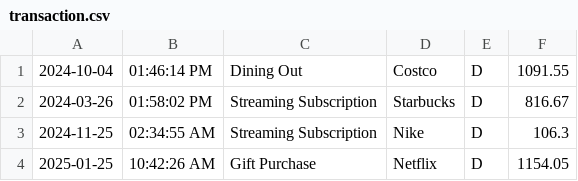
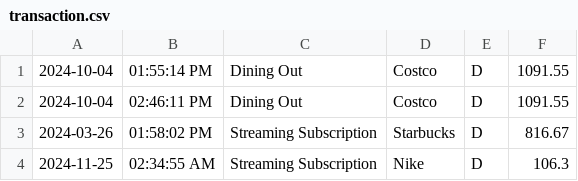
Before and after one commit to StanislavHryshchuk/Capstone-1-Accounting-Ledger, a CSV file: Accounting Ledger App/src/transaction.csv, drawn as a sheet; only a part is shown; the shorter side is filled out with more unchanged rows.

```diff
--- a/Accounting Ledger App/src/transaction.csv
+++ b/Accounting Ledger App/src/transaction.csv
@@ -1,2 +1,3 @@
-2024-10-04|01:46:14 PM|Dining Out|Costco|D|1091.55
+2024-10-04|01:55:14 PM|Dining Out|Costco|D|1091.55
+2024-10-04|02:46:11 PM|Dining Out|Costco|D|1091.55
 2024-03-26|01:58:02 PM|Streaming Subscription|Starbucks|D|816.67
```
Also changed, not shown: 6 other files.
